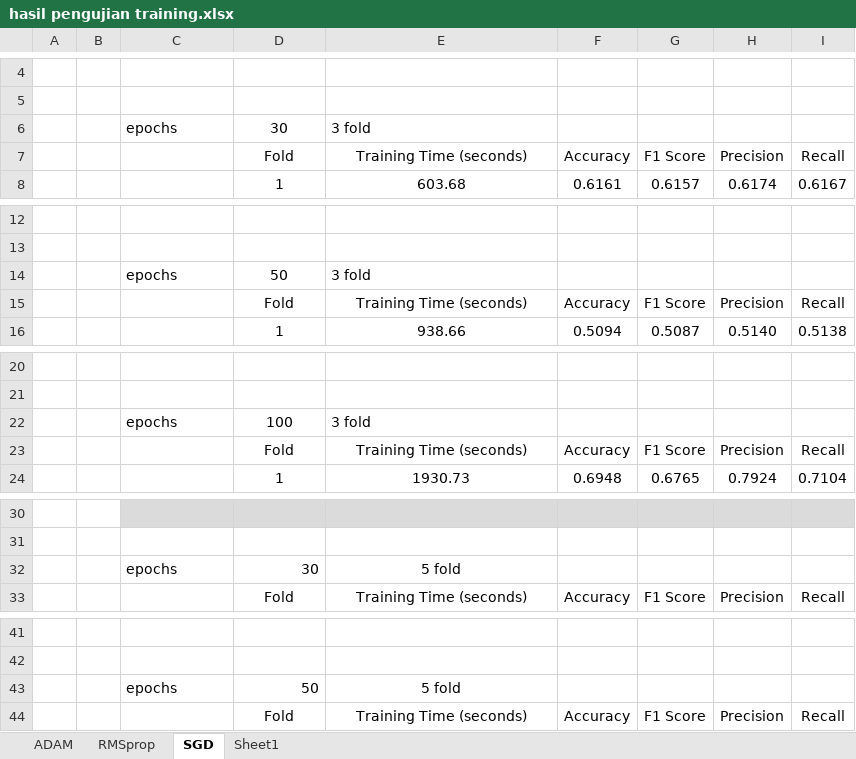
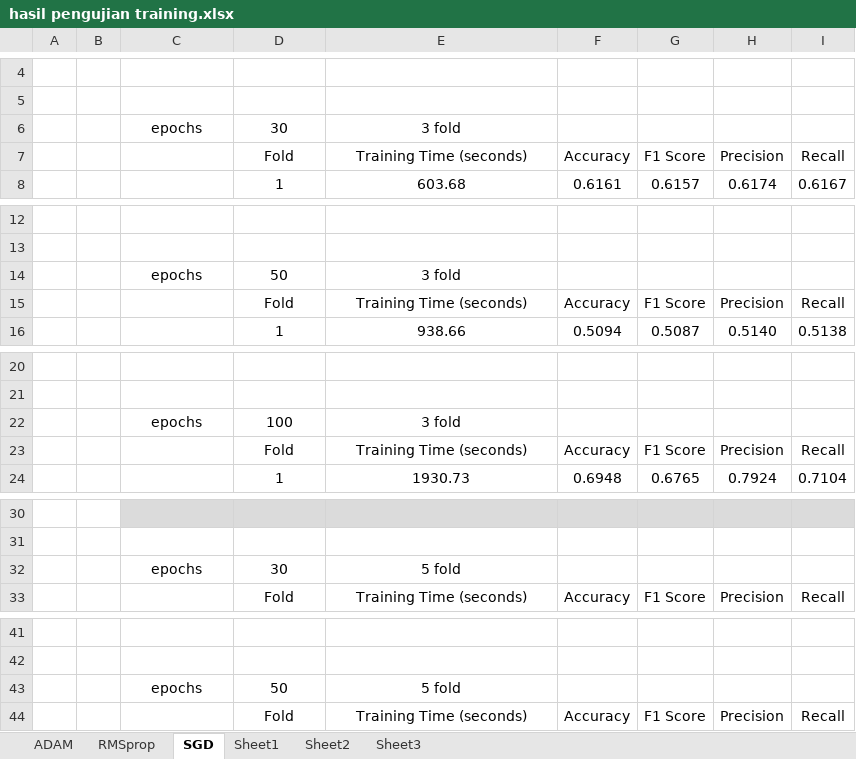
Before and after one commit to georgejusen/Skripsi, an Excel workbook: File Naskah/File Skripsi/hasil pengujian training.xlsx, sheet SGD, drawn as a sheet; only a part is shown, gaps mark what is left out; values as stored, in another font and other column widths than the file's, no borders; the diff covers the shown part only; the diff names each change by its address in the sheet, - before the commit and + after, or states it on an @@ line.

```diff
--- a/File Naskah/File Skripsi/hasil pengujian training.xlsx (sheet SGD)
+++ b/File Naskah/File Skripsi/hasil pengujian training.xlsx (sheet SGD)
+sheet tab: Sheet2
+sheet tab: Sheet3
-C6 alignment: left
+C6 alignment: center
-E6 alignment: left
+E6 alignment: center
-C14 alignment: left
+C14 alignment: center
-E14 alignment: left
+E14 alignment: center
-C22 alignment: left
+C22 alignment: center
-E22 alignment: left
+E22 alignment: center
-C32 alignment: left
+C32 alignment: center
-D32 alignment: right
+D32 alignment: center
-C43 alignment: left
+C43 alignment: center
-D43 alignment: right
+D43 alignment: center
```
Also changed, not shown: cell formats elsewhere in this sheet, sheet RMSprop, 15 other files.
